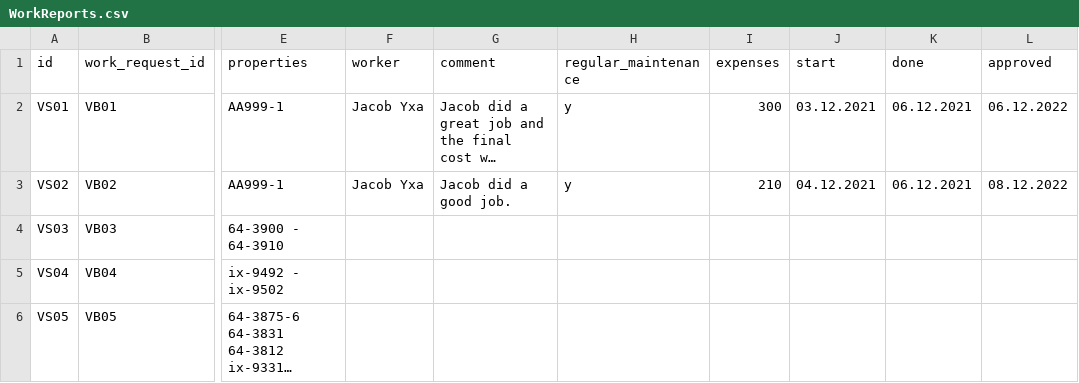
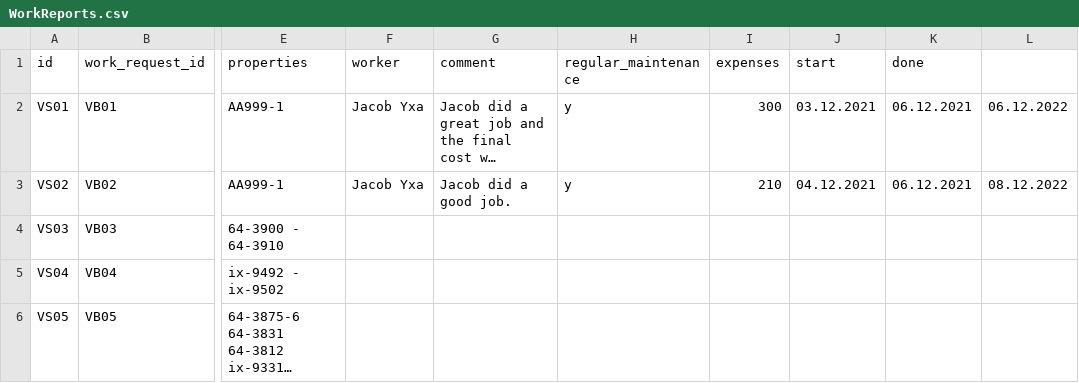
Before and after one commit to boathungry/NaN_air_H39, a CSV file: NaNair39/csv_files/WorkReports.csv, drawn as a sheet; only a part is shown, gaps mark what is left out; long unchanged cells end in …; the diff names each change by its address in the sheet, - before the commit and + after, or states it on an @@ line.

```diff
--- a/NaNair39/csv_files/WorkReports.csv
+++ b/NaNair39/csv_files/WorkReports.csv
-L1: approved
+L1: (empty)
```
Also changed, not shown: NaNair39/csv_files/WorkRequests.csv, 8 other files.
